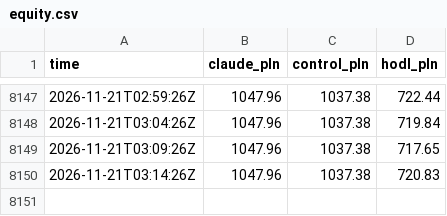
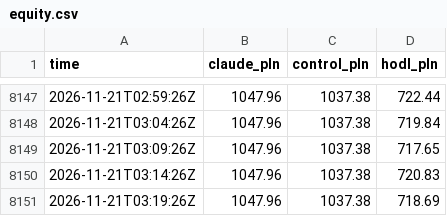
Before and after one commit to omikse/github-trader, a CSV file: docs/data/equity.csv, drawn as a sheet; only a part is shown, gaps mark what is left out.

```diff
--- a/docs/data/equity.csv
+++ b/docs/data/equity.csv
@@ -8150 +8150,2 @@ time,claude_pln,control_pln,hodl_pln
 2026-11-21T03:14:26Z,1047.96,1037.38,720.83
+2026-11-21T03:19:26Z,1047.96,1037.38,718.69
```
Also changed, not shown: 4 other files.
